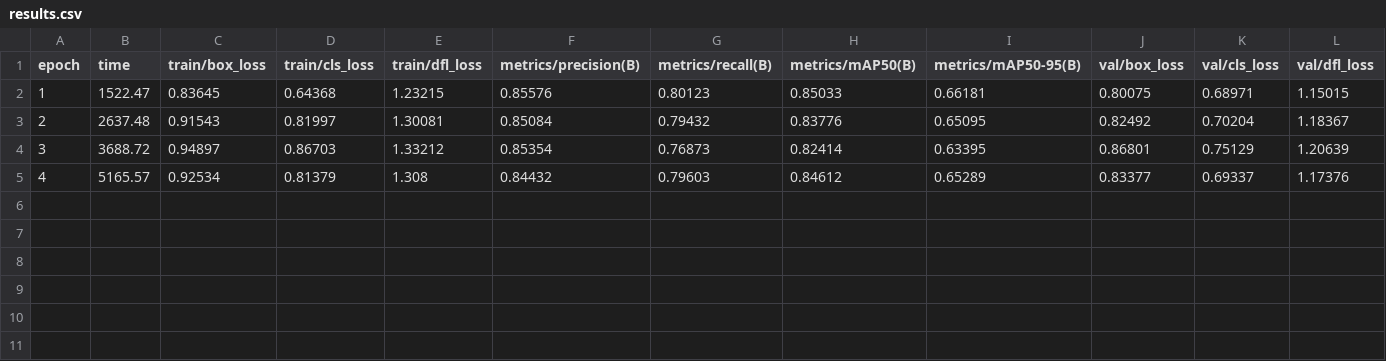
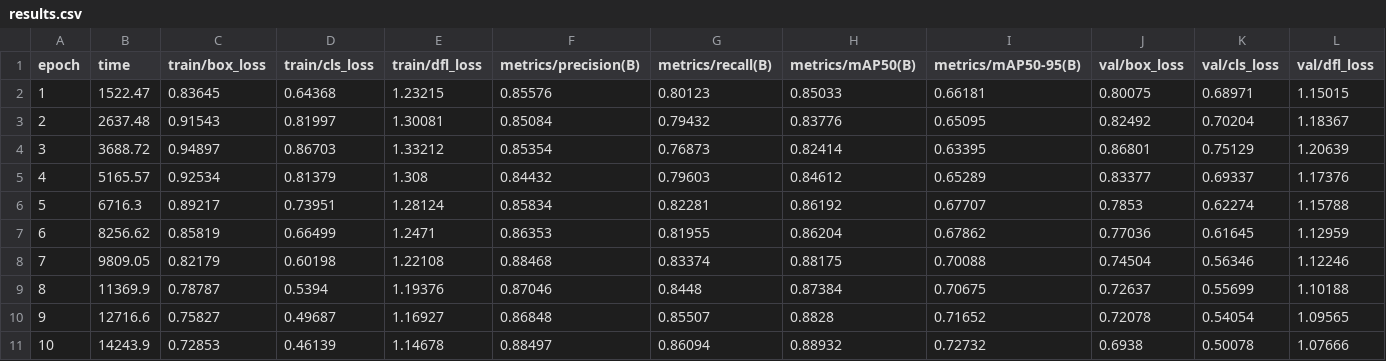
Before and after one commit to CodeByAtharva/E-Waste-Detection-model, a CSV file: runs/detect/train9/results.csv, drawn as a sheet; only a part is shown; rows hold the shown columns only; the diff names each change by its address in the sheet, - before the commit and + after, or states it on an @@ line.

Commit message:
completed 50 epochs

```diff
--- a/runs/detect/train9/results.csv
+++ b/runs/detect/train9/results.csv
+row 6: 5 | 6716.3 | 0.89217 | 0.73951 | 1.28124 | 0.85834 | 0.82281 | 0.86192 | 0.67707 | 0.7853 | 0.62274 | 1.15788
+row 7: 6 | 8256.62 | 0.85819 | 0.66499 | 1.2471 | 0.86353 | 0.81955 | 0.86204 | 0.67862 | 0.77036 | 0.61645 | 1.12959
+row 8: 7 | 9809.05 | 0.82179 | 0.60198 | 1.22108 | 0.88468 | 0.83374 | 0.88175 | 0.70088 | 0.74504 | 0.56346 | 1.12246
+row 9: 8 | 11369.9 | 0.78787 | 0.5394 | 1.19376 | 0.87046 | 0.8448 | 0.87384 | 0.70675 | 0.72637 | 0.55699 | 1.10188
+row 10: 9 | 12716.6 | 0.75827 | 0.49687 | 1.16927 | 0.86848 | 0.85507 | 0.8828 | 0.71652 | 0.72078 | 0.54054 | 1.09565
+row 11: 10 | 14243.9 | 0.72853 | 0.46139 | 1.14678 | 0.88497 | 0.86094 | 0.88932 | 0.72732 | 0.6938 | 0.50078 | 1.07666
```
Also changed, not shown: 13 other files.
